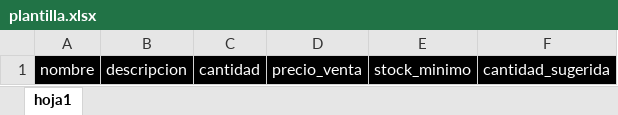
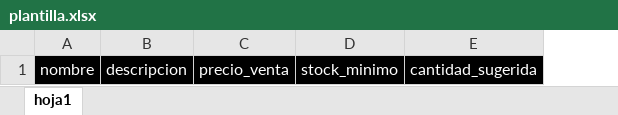
Before and after one commit to jr-villalta/origami, an Excel workbook: public/plantilla.xlsx, sheet hoja1, drawn as a sheet; values as stored, in another font and other column widths than the file's, no borders; the diff names each change by its address in the sheet, - before the commit and + after, or states it on an @@ line.

```diff
--- a/public/plantilla.xlsx (sheet hoja1)
+++ b/public/plantilla.xlsx (sheet hoja1)
-column C, row 1: cantidad
```
Also changed, not shown: 2 other files.
